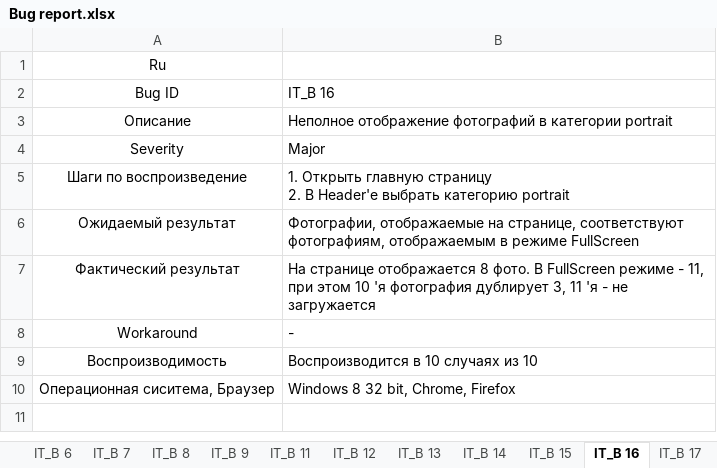
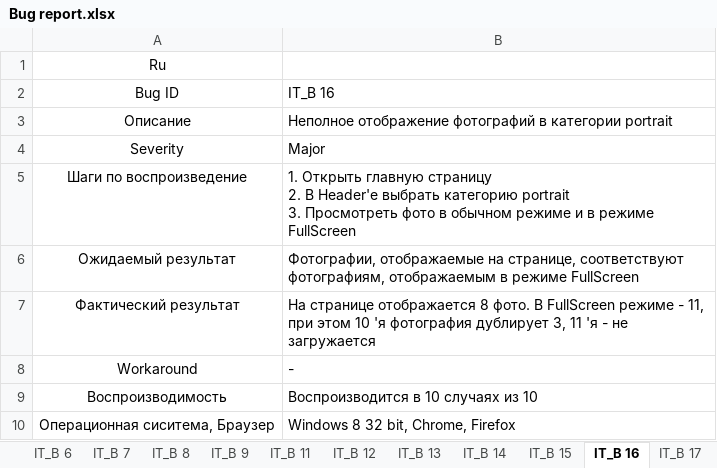
Before and after one commit to SamSSV/BReport, an Excel workbook: Bug report.xlsx, sheet IT_B 16, drawn as a sheet; values as stored, in another font and other column widths than the file's, no borders; ↵ is a line break in a cell; the diff names each change by its address in the sheet, - before the commit and + after, or states it on an @@ line.

```diff
--- a/Bug report.xlsx (sheet IT_B 16)
+++ b/Bug report.xlsx (sheet IT_B 16)
-B5: …категорию portrait
+B5: …категорию portrait ↵ 3. Просмотреть фото в обычном режиме и в режиме FullScreen
```
Also changed, not shown: sheet IT_B 21, sheet IT_B 17, sheet IT_B 18, sheet IT_B 12, other sheet tabs, charts or pictures, 2 other files.
